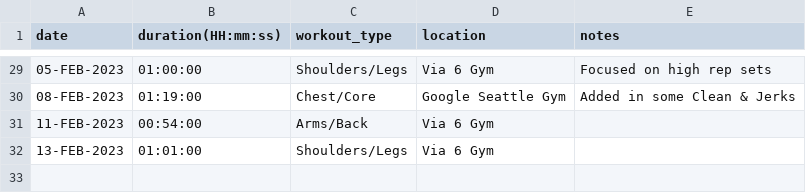
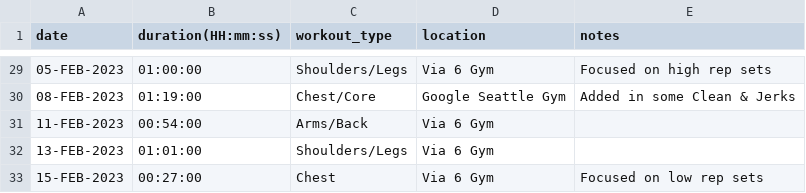
Before and after one commit to EricLeFort/ExerciseLog, a CSV file: data/weight_training_workouts.csv, drawn as a sheet; only a part is shown, gaps mark what is left out; the diff names each change by its address in the sheet, - before the commit and + after, or states it on an @@ line.

```diff
--- a/data/weight_training_workouts.csv
+++ b/data/weight_training_workouts.csv
+row 33: 15-FEB-2023 | 00:27:00 | Chest | Via 6 Gym | Focused on low rep sets
```
Also changed, not shown: data/cardio_workouts.csv, data/weight_training_sets.csv.
